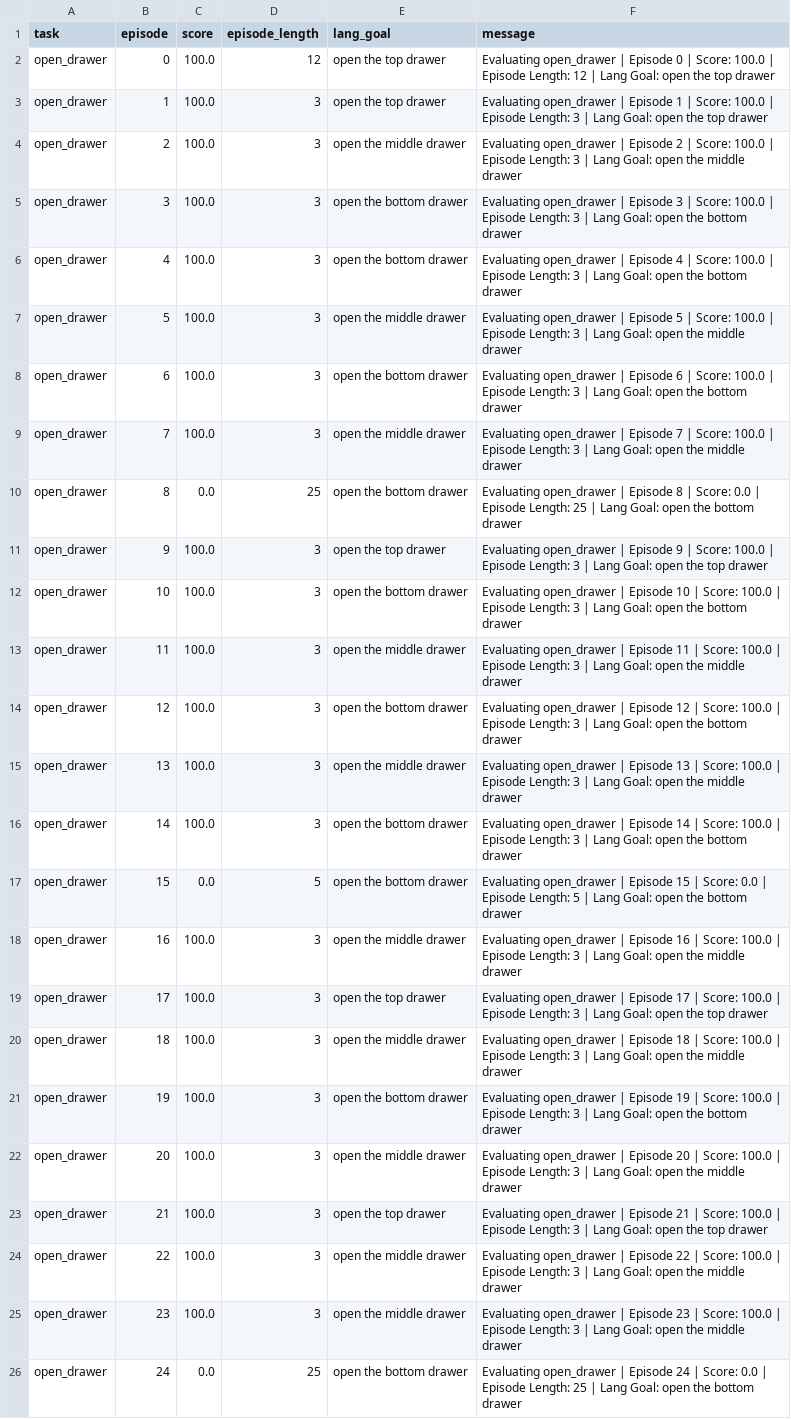
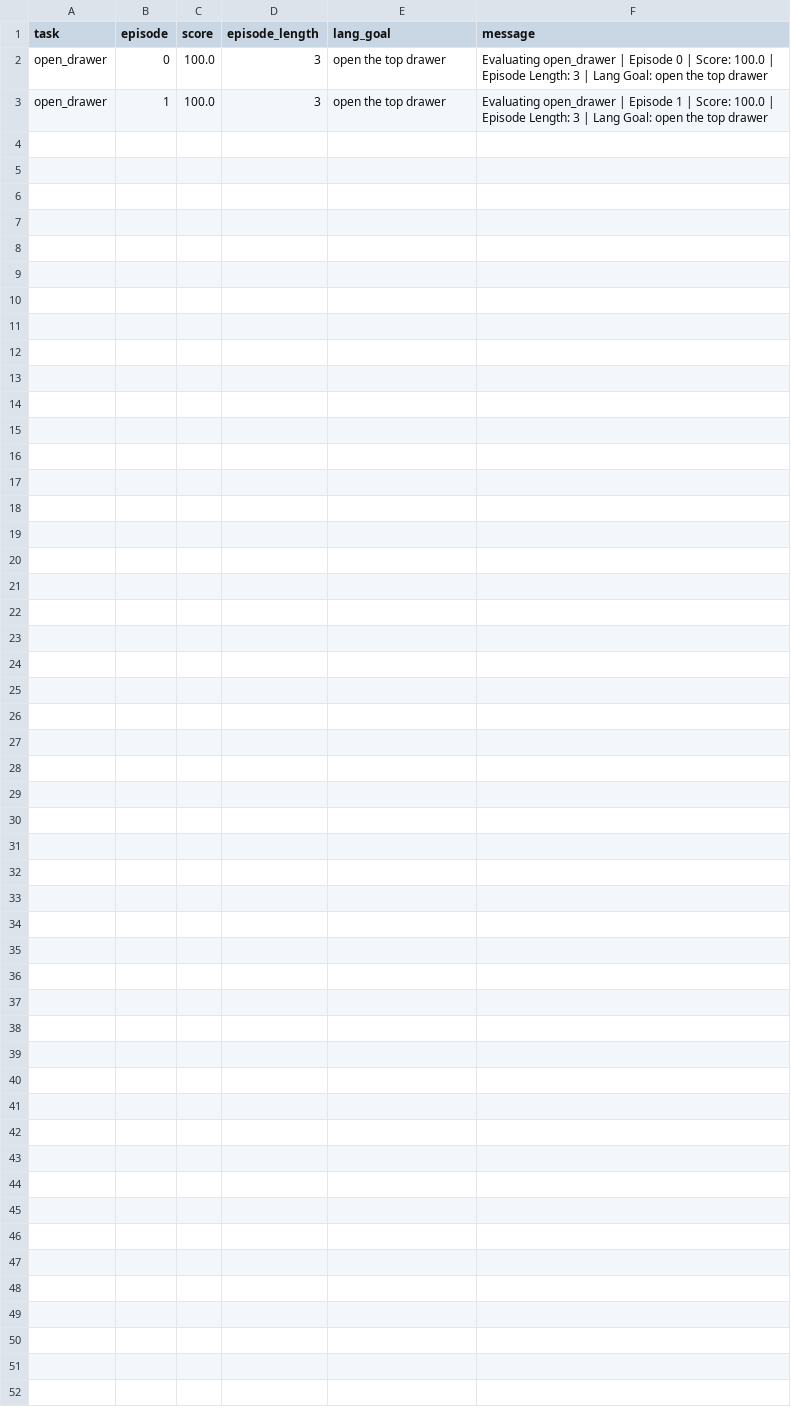
Before and after one commit to paichichi/HumanRobotAlign, a CSV file: rvt/logs/hralign_eval/debug_original_push_buttons/open_drawer/episodes.csv, drawn as a sheet.

```diff
--- a/rvt/logs/hralign_eval/debug_original_push_buttons/open_drawer/episodes.csv
+++ b/rvt/logs/hralign_eval/debug_original_push_buttons/open_drawer/episodes.csv
@@ -1,26 +1,3 @@
 task,episode,score,episode_length,lang_goal,message
-open_drawer,0,100.0,12,open the top drawer,Evaluating open_drawer | Episode 0 | Score: 100.0 | Episode Length: 12 | Lang Goal: open the top drawer
+open_drawer,0,100.0,3,open the top drawer,Evaluating open_drawer | Episode 0 | Score: 100.0 | Episode Length: 3 | Lang Goal: open the top drawer
 open_drawer,1,100.0,3,open the top drawer,Evaluating open_drawer | Episode 1 | Score: 100.0 | Episode Length: 3 | Lang Goal: open the top drawer
-open_drawer,2,100.0,3,open the middle drawer,Evaluating open_drawer | Episode 2 | Score: 100.0 | Episode Length: 3 | Lang Goal: open the middle drawer
-open_drawer,3,100.0,3,open the bottom drawer,Evaluating open_drawer | Episode 3 | Score: 100.0 | Episode Length: 3 | Lang Goal: open the bottom drawer
-open_drawer,4,100.0,3,open the bottom drawer,Evaluating open_drawer | Episode 4 | Score: 100.0 | Episode Length: 3 | Lang Goal: open the bottom drawer
-open_drawer,5,100.0,3,open the middle drawer,Evaluating open_drawer | Episode 5 | Score: 100.0 | Episode Length: 3 | Lang Goal: open the middle drawer
-open_drawer,6,100.0,3,open the bottom drawer,Evaluating open_drawer | Episode 6 | Score: 100.0 | Episode Length: 3 | Lang Goal: open the bottom drawer
-open_drawer,7,100.0,3,open the middle drawer,Evaluating open_drawer | Episode 7 | Score: 100.0 | Episode Length: 3 | Lang Goal: open the middle drawer
-open_drawer,8,0.0,25,open the bottom drawer,Evaluating open_drawer | Episode 8 | Score: 0.0 | Episode Length: 25 | Lang Goal: open the bottom drawer
-open_drawer,9,100.0,3,open the top drawer,Evaluating open_drawer | Episode 9 | Score: 100.0 | Episode Length: 3 | Lang Goal: open the top drawer
-open_drawer,10,100.0,3,open the bottom drawer,Evaluating open_drawer | Episode 10 | Score: 100.0 | Episode Length: 3 | Lang Goal: open the bottom drawer
-open_drawer,11,100.0,3,open the middle drawer,Evaluating open_drawer | Episode 11 | Score: 100.0 | Episode Length: 3 | Lang Goal: open the middle drawer
-open_drawer,12,100.0,3,open the bottom drawer,Evaluating open_drawer | Episode 12 | Score: 100.0 | Episode Length: 3 | Lang Goal: open the bottom drawer
-open_drawer,13,100.0,3,open the middle drawer,Evaluating open_drawer | Episode 13 | Score: 100.0 | Episode Length: 3 | Lang Goal: open the middle drawer
-open_drawer,14,100.0,3,open the bottom drawer,Evaluating open_drawer | Episode 14 | Score: 100.0 | Episode Length: 3 | Lang Goal: open the bottom drawer
-open_drawer,15,0.0,5,open the bottom drawer,Evaluating open_drawer | Episode 15 | Score: 0.0 | Episode Length: 5 | Lang Goal: open the bottom drawer
-open_drawer,16,100.0,3,open the middle drawer,Evaluating open_drawer | Episode 16 | Score: 100.0 | Episode Length: 3 | Lang Goal: open the middle drawer
-open_drawer,17,100.0,3,open the top drawer,Evaluating open_drawer | Episode 17 | Score: 100.0 | Episode Length: 3 | Lang Goal: open the top drawer
-open_drawer,18,100.0,3,open the middle drawer,Evaluating open_drawer | Episode 18 | Score: 100.0 | Episode Length: 3 | Lang Goal: open the middle drawer
-open_drawer,19,100.0,3,open the bottom drawer,Evaluating open_drawer | Episode 19 | Score: 100.0 | Episode Length: 3 | Lang Goal: open the bottom drawer
-open_drawer,20,100.0,3,open the middle drawer,Evaluating open_drawer | Episode 20 | Score: 100.0 | Episode Length: 3 | Lang Goal: open the middle drawer
-open_drawer,21,100.0,3,open the top drawer,Evaluating open_drawer | Episode 21 | Score: 100.0 | Episode Length: 3 | Lang Goal: open the top drawer
-open_drawer,22,100.0,3,open the middle drawer,Evaluating open_drawer | Episode 22 | Score: 100.0 | Episode Length: 3 | Lang Goal: open the middle drawer
-open_drawer,23,100.0,3,open the middle drawer,Evaluating open_drawer | Episode 23 | Score: 100.0 | Episode Length: 3 | Lang Goal: open the middle drawer
-open_drawer,24,0.0,25,open the bottom drawer,Evaluating open_drawer | Episode 24 | Score: 0.0 | Episode Length: 25 | Lang Goal: open the bottom drawer
```
Also changed, not shown: rvt/logs/hralign_eval/debug_original_push_buttons/push_buttons/episodes.csv, rvt/logs/hralign_eval/debug_original_push_buttons/sweep_to_dustpan_of_size/episodes.csv, 15 other files.
